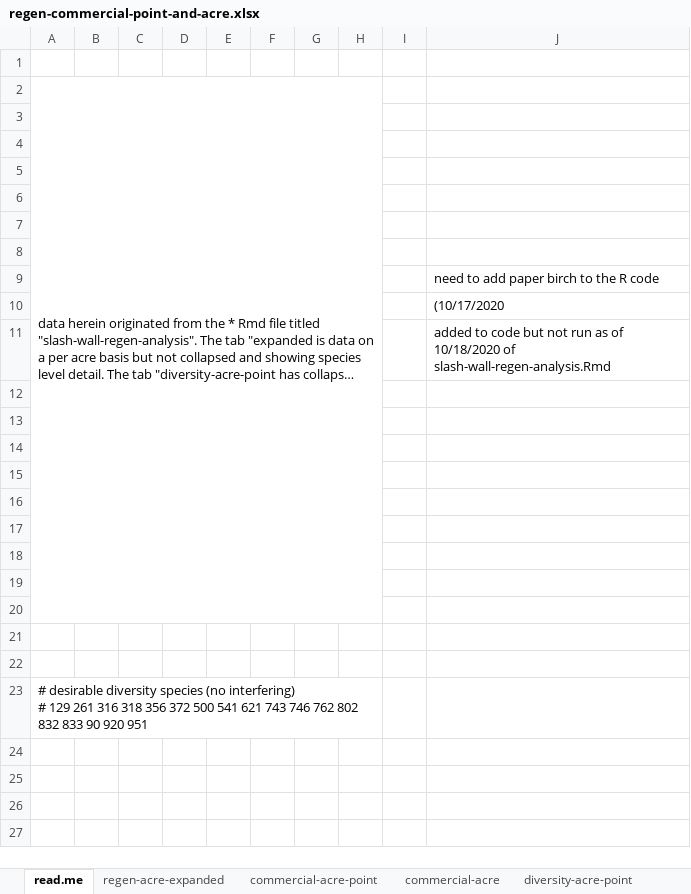
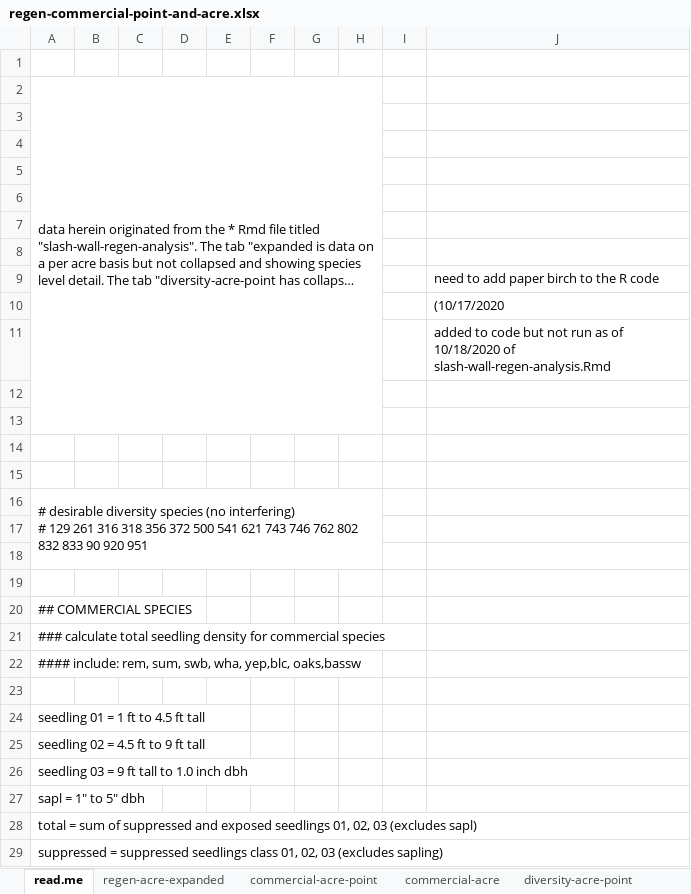
Before and after one commit to peter-smallidge/slash-wall-vegetation, an Excel workbook: regen-commercial-point-and-acre.xlsx, sheet read.me, drawn as a sheet; only a part is shown; long unchanged cells end in …; values as stored, in another font and other column widths than the file's, no borders; removed rows and columns are numbered as before the commit, all else as after; ↵ is a line break in a cell; the diff covers the shown part only; the diff names each change by its address in the sheet, - before the commit and + after, or states it on an @@ line.

```diff
--- a/regen-commercial-point-and-acre.xlsx (sheet read.me)
+++ b/regen-commercial-point-and-acre.xlsx (sheet read.me)
-A2:H20 merged
+A2:H13 merged
+row 16: # desirable diversity species (no interfering) ↵ # 129 261 316 318 356 372 500 541 621 743 746 762 802 832 833 90 920 951
+row 20: ## COMMERCIAL SPECIES
+row 21: ### calculate total seedling density for commercial species
+row 22: #### include: rem, sum, swb, wha, yep,blc, oaks,bassw
-A24: (empty)
+A24: seedling 01 = 1 ft to 4.5 ft tall
-A25: (empty)
+A25: seedling 02 = 4.5 ft to 9 ft tall
-A26: (empty)
+A26: seedling 03 = 9 ft tall to 1.0 inch dbh
-A27: # desirable diversity species (no interfering) ↵ # 129 261 316 318 356 372 500 541 621 743 746 762 802 832 833 90 920 951
+A27: sapl = 1" to 5" dbh
-A23:H23 merged
+row 28: total = sum of suppressed and exposed seedlings 01, 02, 03 (excludes sapl)
+row 29: suppressed = suppressed seedlings class 01, 02, 03 (excludes sapling)
```
Also changed, not shown: 1 added row elsewhere in this sheet, sheet commercial-acre-point, sheet diversity-acre-point, sheet commercial-acre, sheet diversity-acre, hidden cells, 7 other files.
